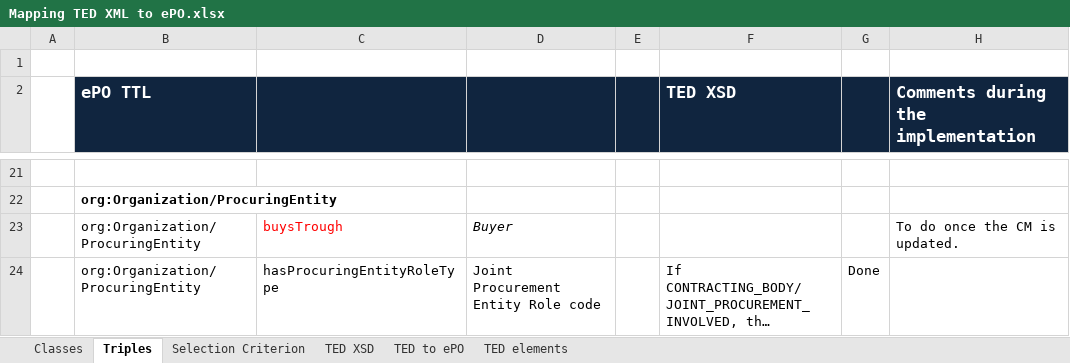
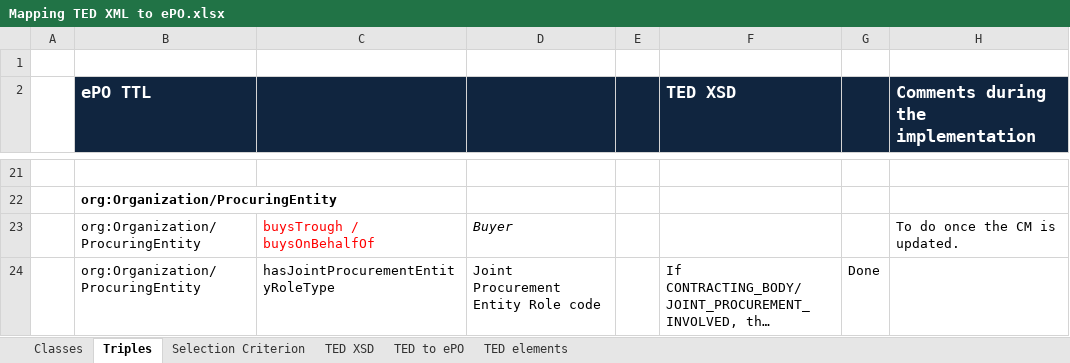
Before and after one commit to eProcurement-everis/ePO, an Excel workbook: 05_Implementation/PoC/Mapping TED XML to ePO.xlsx, sheet Triples, drawn as a sheet; only a part is shown, gaps mark what is left out; long unchanged cells end in …; values as stored, in another font and other column widths than the file's, no borders; the diff covers the shown part only; the diff names each change by its address in the sheet, - before the commit and + after, or states it on an @@ line.

```diff
--- a/05_Implementation/PoC/Mapping TED XML to ePO.xlsx (sheet Triples)
+++ b/05_Implementation/PoC/Mapping TED XML to ePO.xlsx (sheet Triples)
-C23: buysTrough
+C23: buysTrough / buysOnBehalfOf
-C24: hasProcuringEntityRoleType
+C24: hasJointProcurementEntityRoleType
```
Also changed, not shown: 7 added rows, 2 removed rows, 12 edited cells and cell formats elsewhere in this sheet, sheet TED elements.
